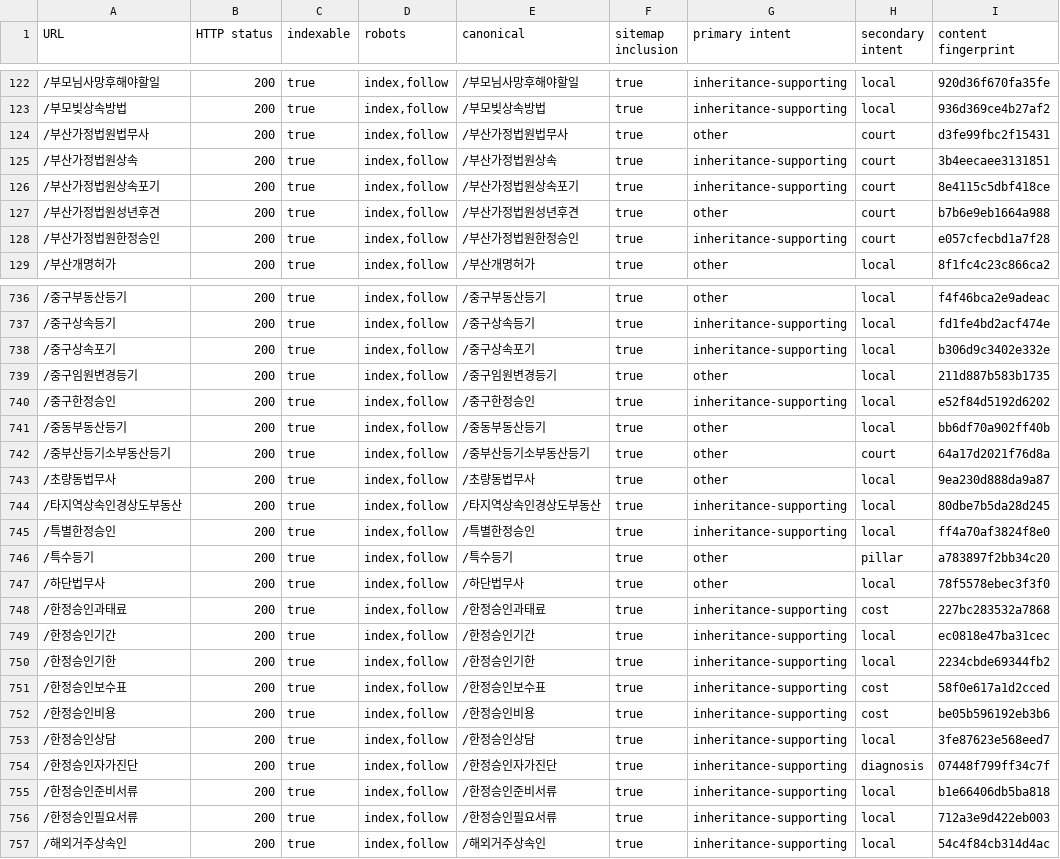
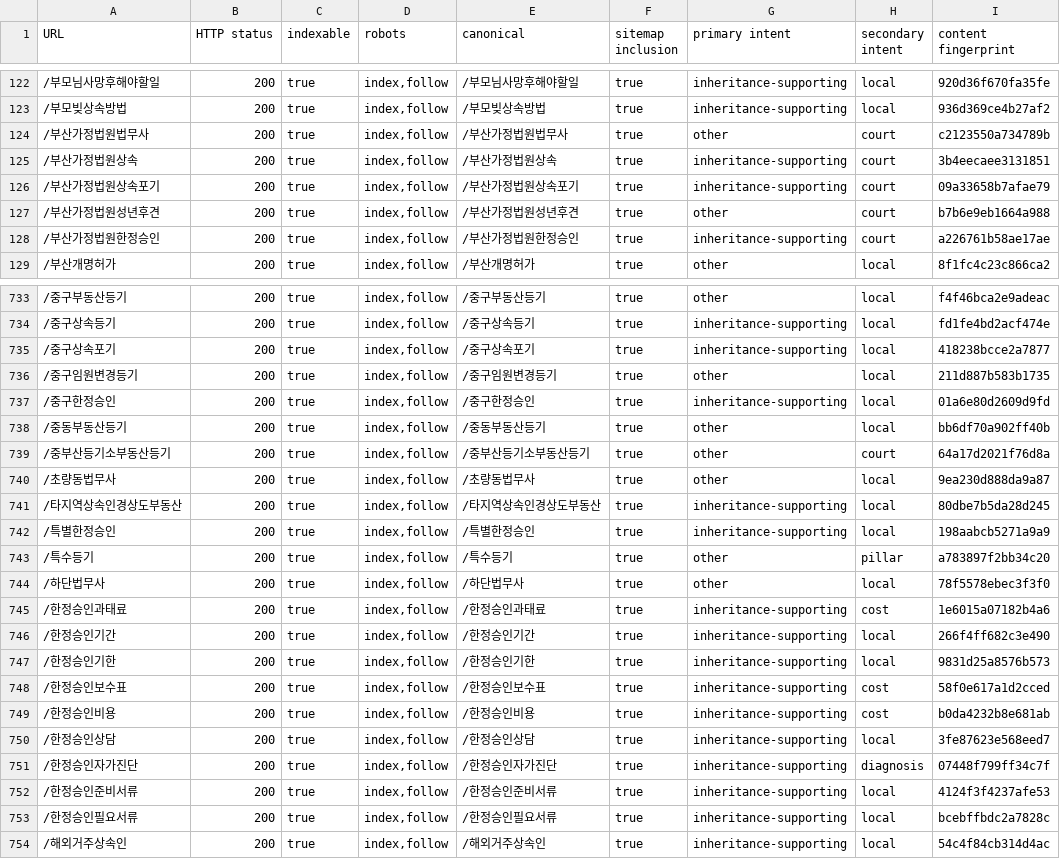
Before and after one commit to gyeonghwan95/daom, a CSV file: seo/inheritance/baseline-routes.csv, drawn as a sheet; only a part is shown, gaps mark what is left out; the diff covers the shown part only.

```diff
--- a/seo/inheritance/baseline-routes.csv
+++ b/seo/inheritance/baseline-routes.csv
@@ -123,7 +123,7 @@ URL,HTTP status,indexable,robots,canonical,sitemap inclusion,primary intent,seco
 /부모빚상속방법,200,true,"index,follow",/부모빚상속방법,true,inheritance-supporting,local,936d369ce4b27af2
-/부산가정법원법무사,200,true,"index,follow",/부산가정법원법무사,true,other,court,d3fe99fbc2f15431
+/부산가정법원법무사,200,true,"index,follow",/부산가정법원법무사,true,other,court,c2123550a734789b
 /부산가정법원상속,200,true,"index,follow",/부산가정법원상속,true,inheritance-supporting,court,3b4eecaee3131851
-/부산가정법원상속포기,200,true,"index,follow",/부산가정법원상속포기,true,inheritance-supporting,court,8e4115c5dbf418ce
+/부산가정법원상속포기,200,true,"index,follow",/부산가정법원상속포기,true,inheritance-supporting,court,09a33658b7afae79
 /부산가정법원성년후견,200,true,"index,follow",/부산가정법원성년후견,true,other,court,b7b6e9eb1664a988
-/부산가정법원한정승인,200,true,"index,follow",/부산가정법원한정승인,true,inheritance-supporting,court,e057cfecbd1a7f28
+/부산가정법원한정승인,200,true,"index,follow",/부산가정법원한정승인,true,inheritance-supporting,court,a226761b58ae17ae
 /부산개명허가,200,true,"index,follow",/부산개명허가,true,other,local,8f1fc4c23c866ca2
@@ -737,5 +734,5 @@ URL,HTTP status,indexable,robots,canonical,sitemap inclusion,primary intent,seco
 /중구상속등기,200,true,"index,follow",/중구상속등기,true,inheritance-supporting,local,fd1fe4bd2acf474e
-/중구상속포기,200,true,"index,follow",/중구상속포기,true,inheritance-supporting,local,b306d9c3402e332e
+/중구상속포기,200,true,"index,follow",/중구상속포기,true,inheritance-supporting,local,418238bcce2a7877
 /중구임원변경등기,200,true,"index,follow",/중구임원변경등기,true,other,local,211d887b583b1735
-/중구한정승인,200,true,"index,follow",/중구한정승인,true,inheritance-supporting,local,e52f84d5192d6202
+/중구한정승인,200,true,"index,follow",/중구한정승인,true,inheritance-supporting,local,01a6e80d2609d9fd
 /중동부동산등기,200,true,"index,follow",/중동부동산등기,true,other,local,bb6df70a902ff40b
@@ -744,14 +741,14 @@ URL,HTTP status,indexable,robots,canonical,sitemap inclusion,primary intent,seco
 /타지역상속인경상도부동산,200,true,"index,follow",/타지역상속인경상도부동산,true,inheritance-supporting,local,80dbe7b5da28d245
-/특별한정승인,200,true,"index,follow",/특별한정승인,true,inheritance-supporting,local,ff4a70af3824f8e0
+/특별한정승인,200,true,"index,follow",/특별한정승인,true,inheritance-supporting,local,198aabcb5271a9a9
 /특수등기,200,true,"index,follow",/특수등기,true,other,pillar,a783897f2bb34c20
 /하단법무사,200,true,"index,follow",/하단법무사,true,other,local,78f5578ebec3f3f0
-/한정승인과태료,200,true,"index,follow",/한정승인과태료,true,inheritance-supporting,cost,227bc283532a7868
-/한정승인기간,200,true,"index,follow",/한정승인기간,true,inheritance-supporting,local,ec0818e47ba31cec
-/한정승인기한,200,true,"index,follow",/한정승인기한,true,inheritance-supporting,local,2234cbde69344fb2
+/한정승인과태료,200,true,"index,follow",/한정승인과태료,true,inheritance-supporting,cost,1e6015a07182b4a6
+/한정승인기간,200,true,"index,follow",/한정승인기간,true,inheritance-supporting,local,266f4ff682c3e490
+/한정승인기한,200,true,"index,follow",/한정승인기한,true,inheritance-supporting,local,9831d25a8576b573
 /한정승인보수표,200,true,"index,follow",/한정승인보수표,true,inheritance-supporting,cost,58f0e617a1d2cced
-/한정승인비용,200,true,"index,follow",/한정승인비용,true,inheritance-supporting,cost,be05b596192eb3b6
+/한정승인비용,200,true,"index,follow",/한정승인비용,true,inheritance-supporting,cost,b0da4232b8e681ab
 /한정승인상담,200,true,"index,follow",/한정승인상담,true,inheritance-supporting,local,3fe87623e568eed7
 /한정승인자가진단,200,true,"index,follow",/한정승인자가진단,true,inheritance-supporting,diagnosis,07448f799ff34c7f
-/한정승인준비서류,200,true,"index,follow",/한정승인준비서류,true,inheritance-supporting,local,b1e66406db5ba818
-/한정승인필요서류,200,true,"index,follow",/한정승인필요서류,true,inheritance-supporting,local,712a3e9d422eb003
+/한정승인준비서류,200,true,"index,follow",/한정승인준비서류,true,inheritance-supporting,local,4124f3f4237afe53
+/한정승인필요서류,200,true,"index,follow",/한정승인필요서류,true,inheritance-supporting,local,bcebffbdc2a7828c
 /해외거주상속인,200,true,"index,follow",/해외거주상속인,true,inheritance-supporting,local,54c4f84cb314d4ac
```
Also changed, not shown: 3 removed rows and 44 edited cells elsewhere in this file, seo/inheritance/baseline-metadata.csv, seo/inheritance/intent-audit.csv, 43 other files.
